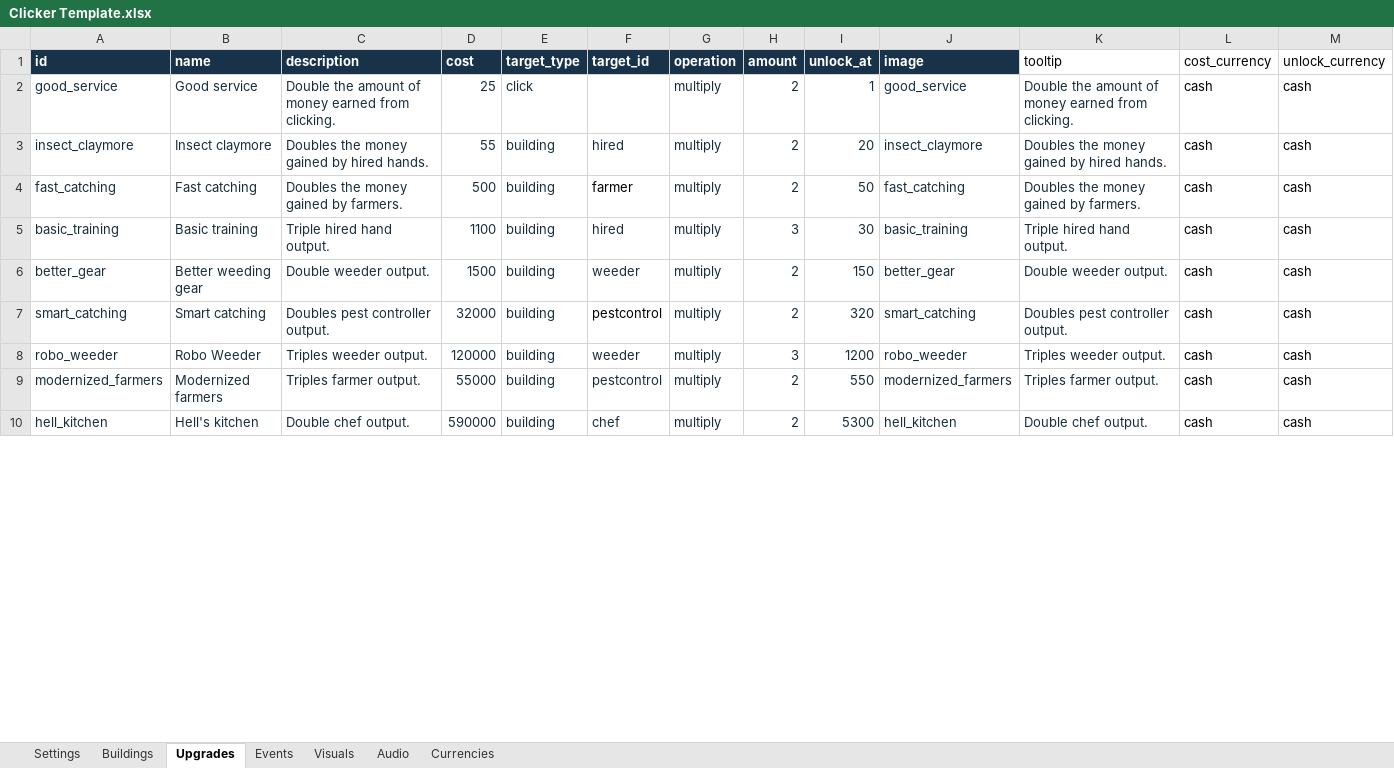
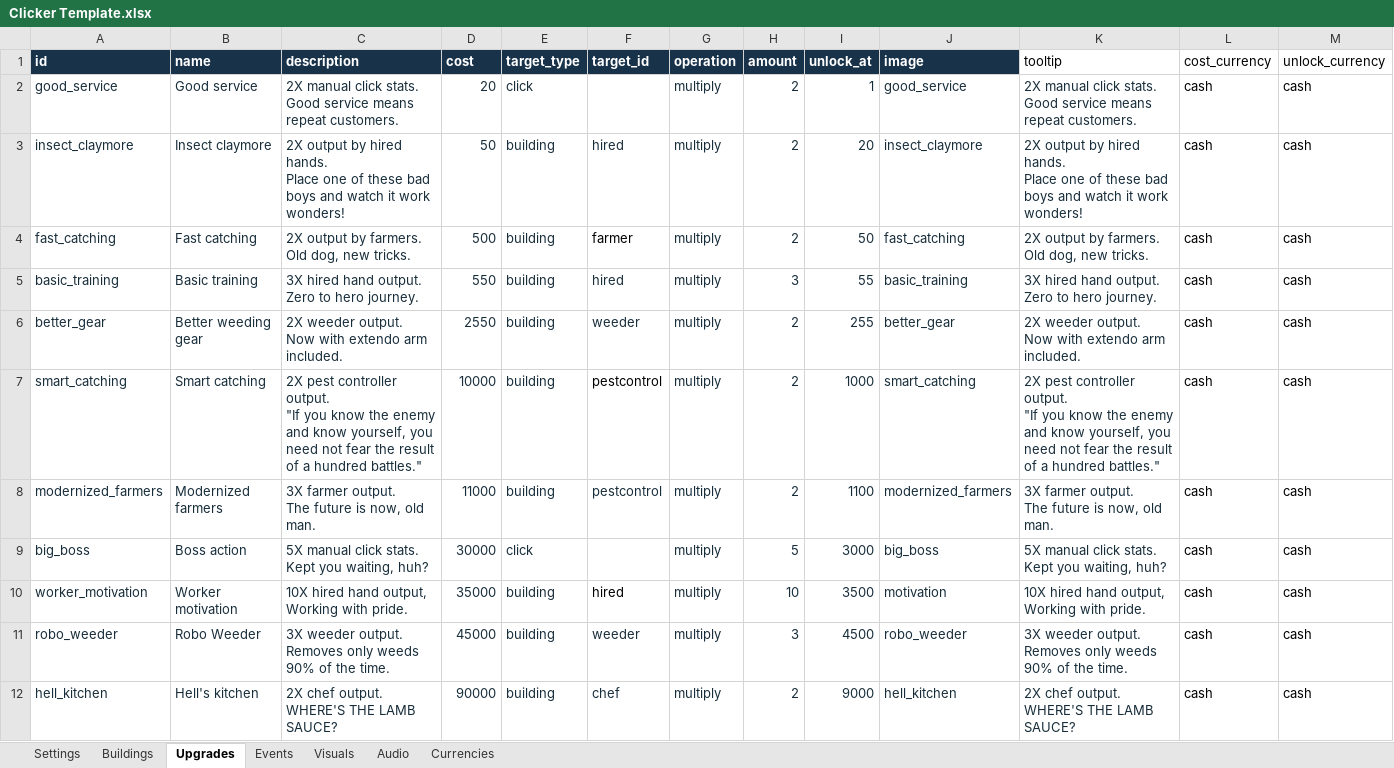
Before and after one commit to AmberTimber/COMP-2165-project-3, an Excel workbook: Pest control empire/Student Content/Clicker Template.xlsx, sheet Upgrades, drawn as a sheet; only a part is shown; values as stored, in another font and other column widths than the file's, no borders; removed rows and columns are numbered as before the commit, all else as after; ↵ is a line break in a cell; the diff covers the shown part only; the diff names each change by its address in the sheet, - before the commit and + after, or states it on an @@ line.

```diff
--- a/Pest control empire/Student Content/Clicker Template.xlsx (sheet Upgrades)
+++ b/Pest control empire/Student Content/Clicker Template.xlsx (sheet Upgrades)
-C2 (description): Double the amount of money earned from clicking.
+C2 (description): 2X manual click stats. ↵ Good service means repeat customers.
-D2 (cost): 25
+D2 (cost): 20
-K2 (tooltip): Double the amount of money earned from clicking.
+K2 (tooltip): 2X manual click stats. ↵ Good service means repeat customers.
-C3 (description): Doubles the money gained by hired hands.
+C3 (description): 2X output by hired hands. ↵ Place one of these bad boys and watch it work wonders!
-D3 (cost): 55
+D3 (cost): 50
-K3 (tooltip): Doubles the money gained by hired hands.
+K3 (tooltip): 2X output by hired hands. ↵ Place one of these bad boys and watch it work wonders!
-C4 (description): Doubles the money gained by farmers.
+C4 (description): 2X output by farmers. ↵ Old dog, new tricks.
-K4 (tooltip): Doubles the money gained by farmers.
+K4 (tooltip): 2X output by farmers. ↵ Old dog, new tricks.
-C5 (description): Triple hired hand output.
+C5 (description): 3X hired hand output. ↵ Zero to hero journey.
-D5 (cost): 1100
+D5 (cost): 550
-I5 (unlock_at): 30
+I5 (unlock_at): 55
-K5 (tooltip): Triple hired hand output.
+K5 (tooltip): 3X hired hand output. ↵ Zero to hero journey.
-C6 (description): Double weeder output.
+C6 (description): 2X weeder output. ↵ Now with extendo arm included.
-D6 (cost): 1500
+D6 (cost): 2550
-I6 (unlock_at): 150
+I6 (unlock_at): 255
-K6 (tooltip): Double weeder output.
+K6 (tooltip): 2X weeder output. ↵ Now with extendo arm included.
-C7 (description): Doubles pest controller output.
+C7 (description): 2X pest controller output. ↵ "If you know the enemy and know yourself, you need not fear the result of a hundred battles."
-D7 (cost): 32000
+D7 (cost): 10000
-I7 (unlock_at): 320
+I7 (unlock_at): 1000
-K7 (tooltip): Doubles pest controller output.
+K7 (tooltip): 2X pest controller output. ↵ "If you know the enemy and know yourself, you need not fear the result of a hundred battles."
-row 8: robo_weeder | Robo Weeder | Triples weeder output. | 120000 | building | weeder | multiply | 3 | 1200 | robo_weeder | Triples weeder output. | cash | cash
-C8 (description): Triples farmer output.
+C8 (description): 3X farmer output. ↵ The future is now, old man.
-D8 (cost): 55000
+D8 (cost): 11000
-I8 (unlock_at): 550
+I8 (unlock_at): 1100
-K8 (tooltip): Triples farmer output.
+K8 (tooltip): 3X farmer output. ↵ The future is now, old man.
+row 9: big_boss | Boss action | 5X manual click stats. ↵ Kept you waiting, huh? | 30000 | click |  | multiply | 5 | 3000 | big_boss | 5X manual click stats. ↵ Kept you waiting, huh? | cash | cash
+row 10: worker_motivation | Worker motivation | 10X hired hand output, ↵ Working with pride. | 35000 | building | hired | multiply | 10 | 3500 | motivation | 10X hired hand output, ↵ Working with pride. | cash | cash
+row 11: robo_weeder | Robo Weeder | 3X weeder output. ↵ Removes only weeds 90% of the time. | 45000 | building | weeder | multiply | 3 | 4500 | robo_weeder | 3X weeder output. ↵ Removes only weeds 90% of the time. | cash | cash
-C12 (description): Double chef output.
+C12 (description): 2X chef output. ↵ WHERE'S THE LAMB SAUCE?
-D12 (cost): 590000
+D12 (cost): 90000
-I12 (unlock_at): 5300
+I12 (unlock_at): 9000
-K12 (tooltip): Double chef output.
+K12 (tooltip): 2X chef output. ↵ WHERE'S THE LAMB SAUCE?
```
Also changed, not shown: 5 added rows, 5 removed rows and 28 edited cells elsewhere in this sheet, sheet Events, sheet Buildings, sheet Visuals, sheet Settings, sheet Audio, 44 other files.
